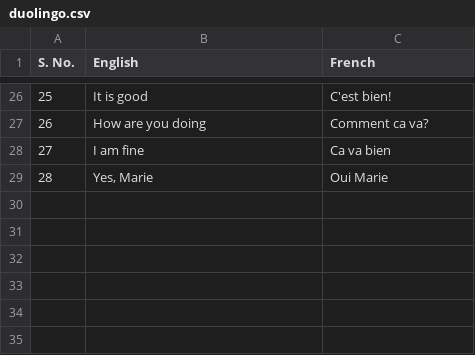
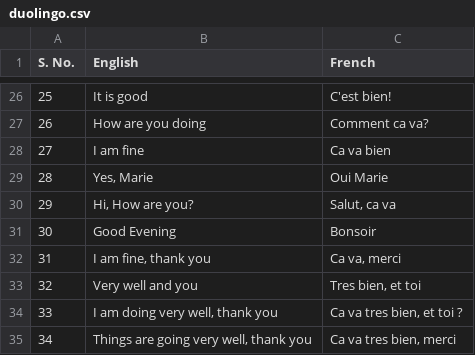
Before and after one commit to sirkaushalkumar/french, a CSV file: duolingo.csv, drawn as a sheet; only a part is shown, gaps mark what is left out; the diff names each change by its address in the sheet, - before the commit and + after, or states it on an @@ line.

Commit message:
add greetings 2

```diff
--- a/duolingo.csv
+++ b/duolingo.csv
+row 30: 29 | Hi, How are you? | Salut, ca va
+row 31: 30 | Good Evening | Bonsoir
+row 32: 31 | I am fine, thank you | Ca va, merci
+row 33: 32 | Very well and you | Tres bien, et toi
+row 34: 33 | I am doing very well, thank you | Ca va tres bien, et toi ?
+row 35: 34 | Things are going very well, thank you | Ca va tres bien, merci
```
